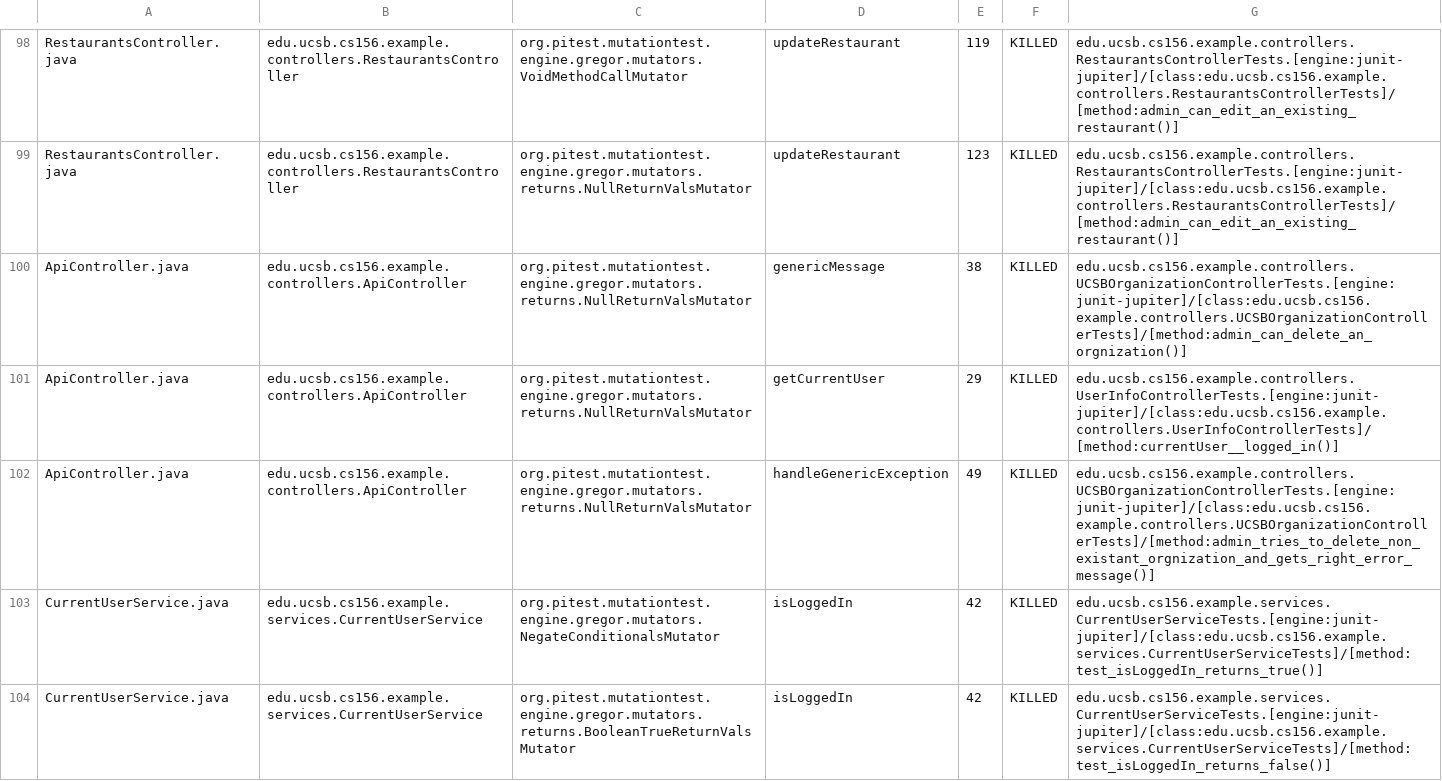
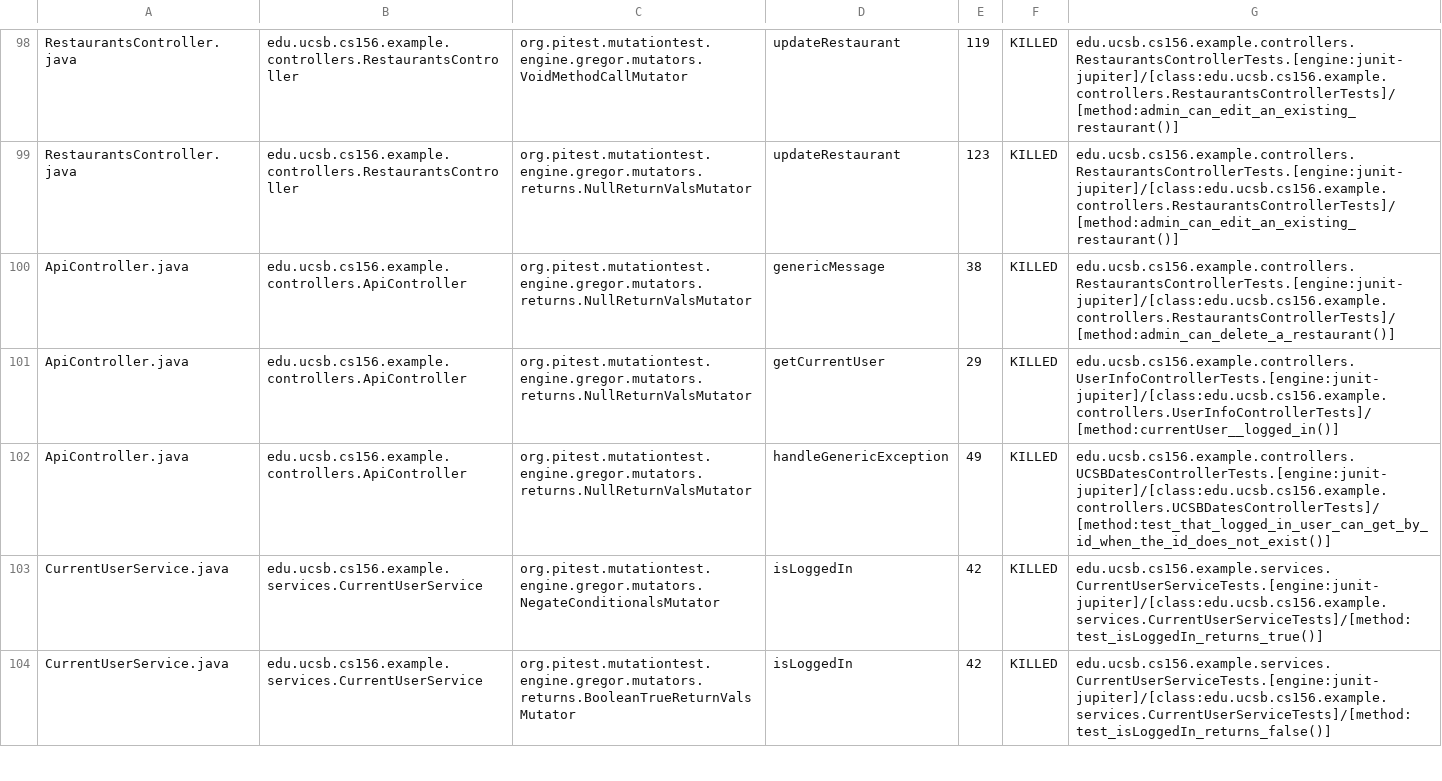
Before and after one commit to ucsb-cs156-f24/team02-f24-10, a CSV file: prs/67/pitest/mutations.csv, drawn as a sheet; only a part is shown, gaps mark what is left out.

Commit message:
Deploying to gh-pages from @ ucsb-cs156-f24/team02-f24-10@9fa57e7ca42dcc1c35baac5dabd3350793110052 🚀

```diff
--- a/prs/67/pitest/mutations.csv
+++ b/prs/67/pitest/mutations.csv
@@ -99,5 +99,5 @@ RestaurantsController.java,edu.ucsb.cs156.example.controllers.RestaurantsControl
 RestaurantsController.java,edu.ucsb.cs156.example.controllers.RestaurantsController,org.pitest.mutationtest.engine.gregor.mutators.returns.NullReturnValsMutator,updateRestaurant,123,KILLED,edu.ucsb.cs156.example.controllers.RestaurantsControllerTests.[engine:junit-jupiter]/[class:edu.ucsb.cs156.example.controllers.RestaurantsControllerTests]/[method:admin_can_edit_an_existing_restaurant()]
-ApiController.java,edu.ucsb.cs156.example.controllers.ApiController,org.pitest.mutationtest.engine.gregor.mutators.returns.NullReturnValsMutator,genericMessage,38,KILLED,edu.ucsb.cs156.example.controllers.UCSBOrganizationControllerTests.[engine:junit-jupiter]/[class:edu.ucsb.cs156.example.controllers.UCSBOrganizationControllerTests]/[method:admin_can_delete_an_orgnization()]
+ApiController.java,edu.ucsb.cs156.example.controllers.ApiController,org.pitest.mutationtest.engine.gregor.mutators.returns.NullReturnValsMutator,genericMessage,38,KILLED,edu.ucsb.cs156.example.controllers.RestaurantsControllerTests.[engine:junit-jupiter]/[class:edu.ucsb.cs156.example.controllers.RestaurantsControllerTests]/[method:admin_can_delete_a_restaurant()]
 ApiController.java,edu.ucsb.cs156.example.controllers.ApiController,org.pitest.mutationtest.engine.gregor.mutators.returns.NullReturnValsMutator,getCurrentUser,29,KILLED,edu.ucsb.cs156.example.controllers.UserInfoControllerTests.[engine:junit-jupiter]/[class:edu.ucsb.cs156.example.controllers.UserInfoControllerTests]/[method:currentUser__logged_in()]
-ApiController.java,edu.ucsb.cs156.example.controllers.ApiController,org.pitest.mutationtest.engine.gregor.mutators.returns.NullReturnValsMutator,handleGenericException,49,KILLED,edu.ucsb.cs156.example.controllers.UCSBOrganizationControllerTests.[engine:junit-jupiter]/[class:edu.ucsb.cs156.example.controllers.UCSBOrganizationControllerTests]/[method:admin_tries_to_delete_non_existant_orgnization_and_gets_right_error_message()]
+ApiController.java,edu.ucsb.cs156.example.controllers.ApiController,org.pitest.mutationtest.engine.gregor.mutators.returns.NullReturnValsMutator,handleGenericException,49,KILLED,edu.ucsb.cs156.example.controllers.UCSBDatesControllerTests.[engine:junit-jupiter]/[class:edu.ucsb.cs156.example.controllers.UCSBDatesControllerTests]/[method:test_that_logged_in_user_can_get_by_id_when_the_id_does_not_exist()]
 CurrentUserService.java,edu.ucsb.cs156.example.services.CurrentUserService,org.pitest.mutationtest.engine.gregor.mutators.NegateConditionalsMutator,isLoggedIn,42,KILLED,edu.ucsb.cs156.example.services.CurrentUserServiceTests.[engine:junit-jupiter]/[class:edu.ucsb.cs156.example.services.CurrentUserServiceTests]/[method:test_isLoggedIn_returns_true()]
```
Also changed, not shown: 14 other files.
